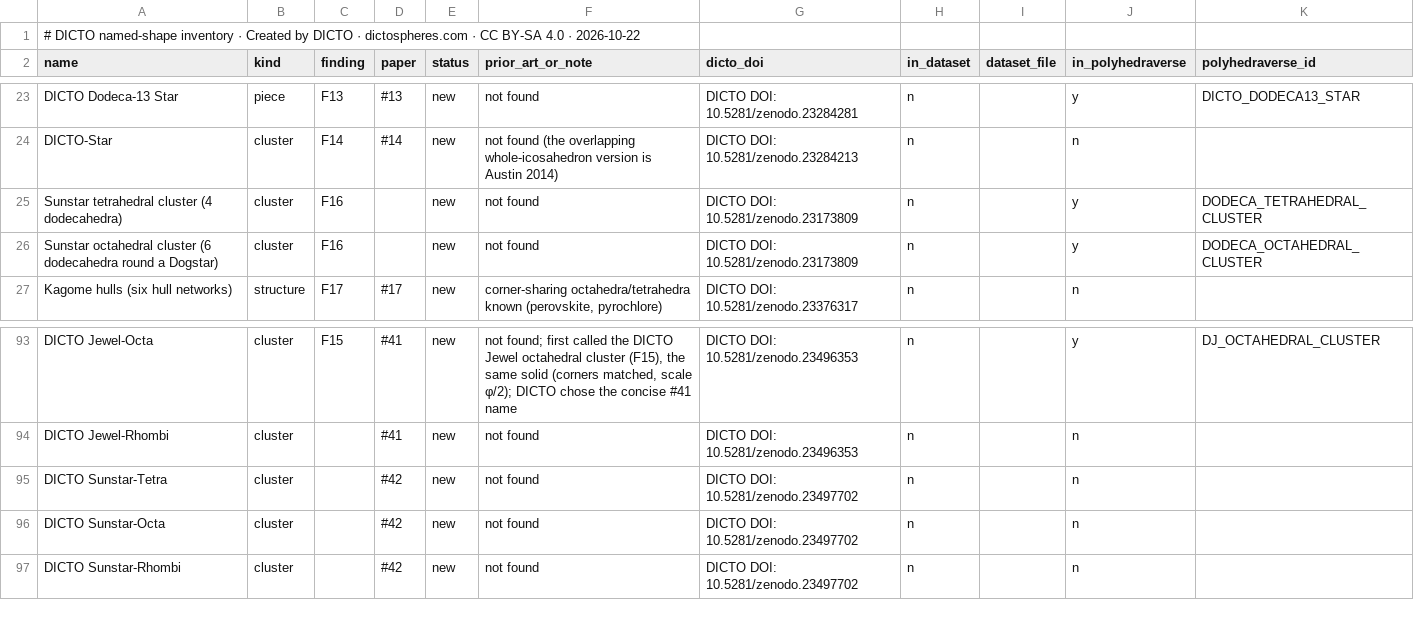
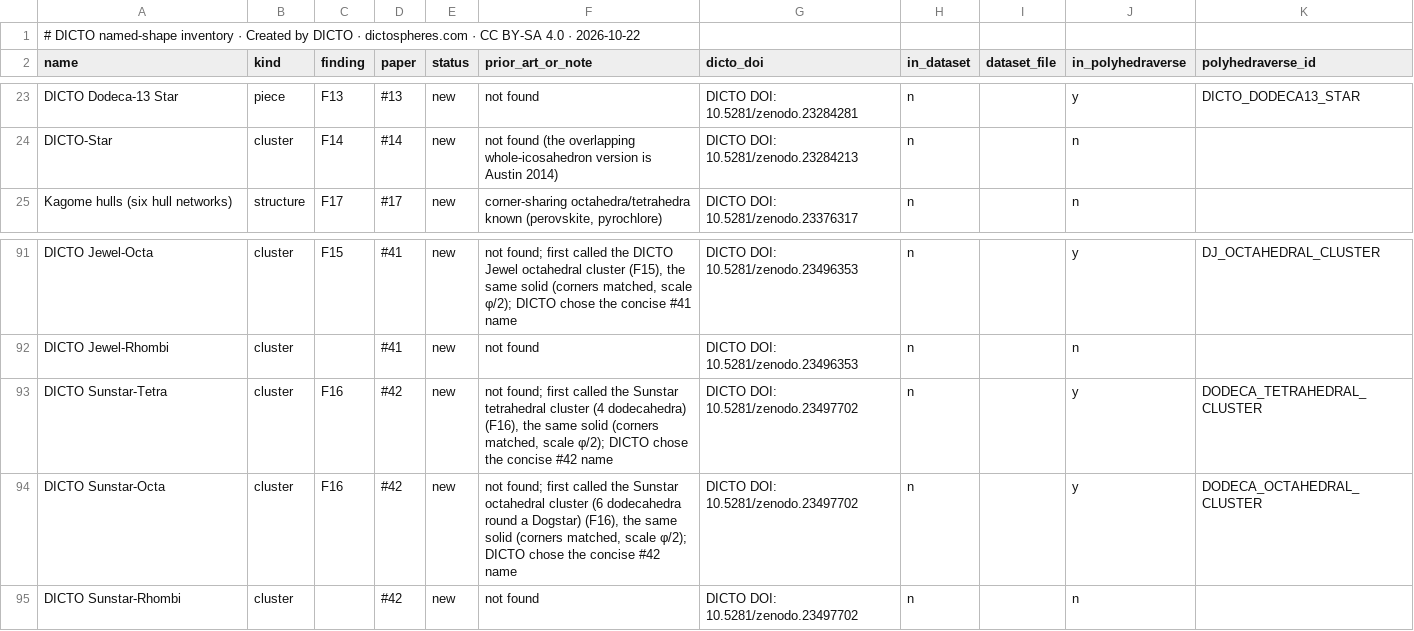
Before and after one commit to DICTOR-Master/kaleidohedra, a CSV file: studies/2026-10-22-math-data-dicto-solids/index.csv, drawn as a sheet; only a part is shown, gaps mark what is left out.

```diff
--- a/studies/2026-10-22-math-data-dicto-solids/index.csv
+++ b/studies/2026-10-22-math-data-dicto-solids/index.csv
@@ -24,4 +24,2 @@ DICTO Dodeca-13 Star,piece,F13,#13,new,not found,DICTO DOI: 10.5281/zenodo.23284
 DICTO-Star,cluster,F14,#14,new,not found (the overlapping whole-icosahedron version is Austin 2014),DICTO DOI: 10.5281/zenodo.23284213,n,,n,
-Sunstar tetrahedral cluster (4 dodecahedra),cluster,F16,,new,not found,DICTO DOI: 10.5281/zenodo.23173809,n,,y,DODECA_TETRAHEDRAL_CLUSTER
-Sunstar octahedral cluster (6 dodecahedra round a Dogstar),cluster,F16,,new,not found,DICTO DOI: 10.5281/zenodo.23173809,n,,y,DODECA_OCTAHEDRAL_CLUSTER
 Kagome hulls (six hull networks),structure,F17,#17,new,"corner-sharing octahedra/tetrahedra known (perovskite, pyrochlore)",DICTO DOI: 10.5281/zenodo.23376317,n,,n,
@@ -94,4 +92,4 @@ DICTO Jewel-Octa,cluster,F15,#41,new,"not found; first called the DICTO Jewel oc
 DICTO Jewel-Rhombi,cluster,,#41,new,not found,DICTO DOI: 10.5281/zenodo.23496353,n,,n,
-DICTO Sunstar-Tetra,cluster,,#42,new,not found,DICTO DOI: 10.5281/zenodo.23497702,n,,n,
-DICTO Sunstar-Octa,cluster,,#42,new,not found,DICTO DOI: 10.5281/zenodo.23497702,n,,n,
+DICTO Sunstar-Tetra,cluster,F16,#42,new,"not found; first called the Sunstar tetrahedral cluster (4 dodecahedra) (F16), the same solid (corners matched, scale φ/2); DICTO chose the concise #42 name",DICTO DOI: 10.5281/zenodo.23497702,n,,y,DODECA_TETRAHEDRAL_CLUSTER
+DICTO Sunstar-Octa,cluster,F16,#42,new,"not found; first called the Sunstar octahedral cluster (6 dodecahedra round a Dogstar) (F16), the same solid (corners matched, scale φ/2); DICTO chose the concise #42 name",DICTO DOI: 10.5281/zenodo.23497702,n,,y,DODECA_OCTAHEDRAL_CLUSTER
 DICTO Sunstar-Rhombi,cluster,,#42,new,not found,DICTO DOI: 10.5281/zenodo.23497702,n,,n,
```
Also changed, not shown: 2 other files.
